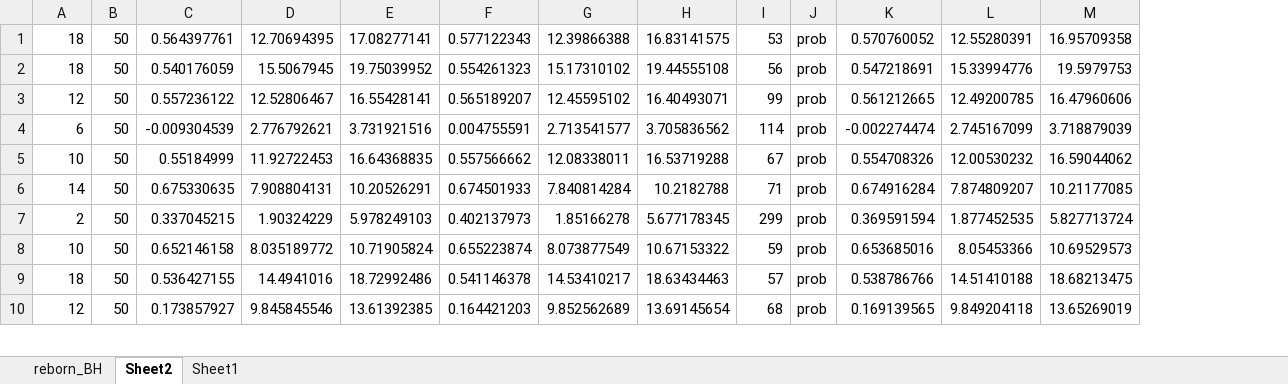
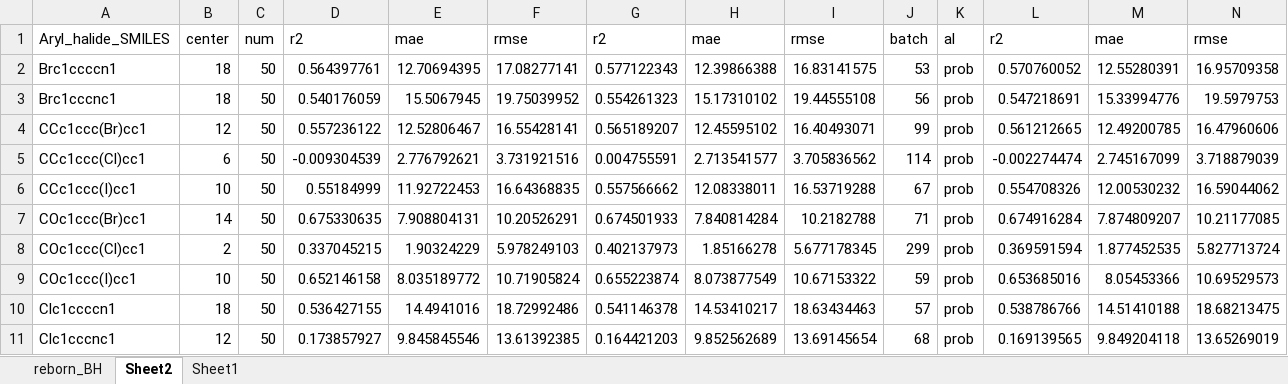
Before and after one commit to p3bm/YieldPredict, an Excel workbook: other_result/BH_extend_single_reaction.xlsx, sheet Sheet2, drawn as a sheet; only a part is shown; values as stored, in another font and other column widths than the file's, no borders; addresses are those after the commit; the diff names each change by its address in the sheet, - before the commit and + after, or states it on an @@ line.

Commit message:
Add files via upload

```diff
--- a/other_result/BH_extend_single_reaction.xlsx (sheet Sheet2)
+++ b/other_result/BH_extend_single_reaction.xlsx (sheet Sheet2)
+column A, rows 2-11: Brc1ccccn1 | Brc1cccnc1 | CCc1ccc(Br)cc1 | CCc1ccc(Cl)cc1 | CCc1ccc(I)cc1 | COc1ccc(Br)cc1 | COc1ccc(Cl)cc1 | COc1ccc(I)cc1 | Clc1ccccn1 | Clc1cccnc1
+row 1: Aryl_halide_SMILES | center | num | r2 | mae | rmse | r2 | mae | rmse | batch | al | r2 | mae | rmse
```
Also changed, not shown: formulas that keep their value.
